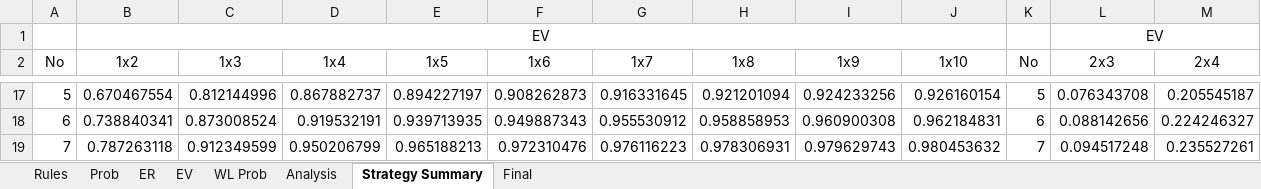
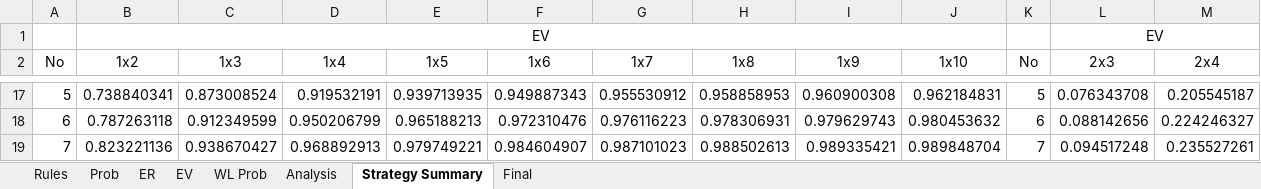
Before and after one commit to luozongbao/BlackjackStrategy, an Excel workbook: Blackjack Strategy.xlsx, sheet Strategy Summary, drawn as a sheet; only a part is shown, gaps mark what is left out; values as stored, in another font and other column widths than the file's, no borders; conditional formats not drawn; the diff covers the shown part only; the diff names each change by its address in the sheet, - before the commit and + after, or states it on an @@ line.

Commit message:
Update Blackjack Strategy.xlsx
20190220

```diff
--- a/Blackjack Strategy.xlsx (sheet Strategy Summary)
+++ b/Blackjack Strategy.xlsx (sheet Strategy Summary)
-B17 (1x2): 0.670467554
+B17 (1x2): 0.738840341
-C17 (1x3): 0.812144996
+C17 (1x3): 0.873008524
-D17 (1x4): 0.867882737
+D17 (1x4): 0.919532191
-E17 (1x5): 0.894227197
+E17 (1x5): 0.939713935
-F17 (1x6): 0.908262873
+F17 (1x6): 0.949887343
-G17 (1x7): 0.916331645
+G17 (1x7): 0.955530912
-H17 (1x8): 0.921201094
+H17 (1x8): 0.958858953
-I17 (1x9): 0.924233256
+I17 (1x9): 0.960900308
-J17 (1x10): 0.926160154
+J17 (1x10): 0.962184831
-B18 (1x2): 0.738840341
+B18 (1x2): 0.787263118
-C18 (1x3): 0.873008524
+C18 (1x3): 0.912349599
-D18 (1x4): 0.919532191
+D18 (1x4): 0.950206799
-E18 (1x5): 0.939713935
+E18 (1x5): 0.965188213
-F18 (1x6): 0.949887343
+F18 (1x6): 0.972310476
-G18 (1x7): 0.955530912
+G18 (1x7): 0.976116223
-H18 (1x8): 0.958858953
+H18 (1x8): 0.978306931
-I18 (1x9): 0.960900308
+I18 (1x9): 0.979629743
-J18 (1x10): 0.962184831
+J18 (1x10): 0.980453632
-B19 (1x2): 0.787263118
+B19 (1x2): 0.823221136
-C19 (1x3): 0.912349599
+C19 (1x3): 0.938670427
-D19 (1x4): 0.950206799
+D19 (1x4): 0.968892913
-E19 (1x5): 0.965188213
+E19 (1x5): 0.979749221
-F19 (1x6): 0.972310476
+F19 (1x6): 0.984604907
-G19 (1x7): 0.976116223
+G19 (1x7): 0.987101023
-H19 (1x8): 0.978306931
+H19 (1x8): 0.988502613
-I19 (1x9): 0.979629743
+I19 (1x9): 0.989335421
-J19 (1x10): 0.980453632
+J19 (1x10): 0.989848704
```
Also changed, not shown: 54 edited cells elsewhere in this sheet, sheet Final, sheet Rules.
